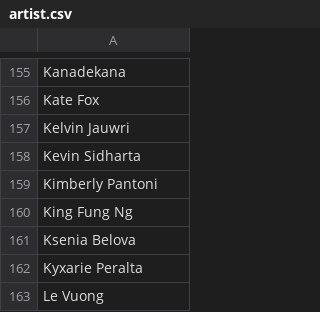
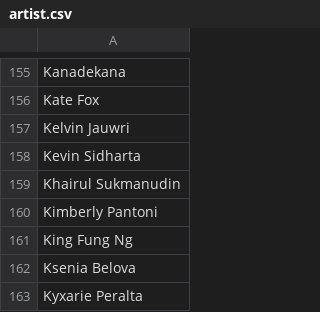
Before and after one commit to oliger/flesh-and-blood-cards, a CSV file: csvs/english/artist.csv, drawn as a sheet; only a part is shown, gaps mark what is left out; the shorter side is filled out with more unchanged rows; the diff names each change by its address in the sheet, - before the commit and + after, or states it on an @@ line.

```diff
--- a/csvs/english/artist.csv
+++ b/csvs/english/artist.csv
+row 159: Khairul Sukmanudin
```
Also changed, not shown: csvs/english/card-reference.csv, csvs/english/set-printing.csv, 7 other files.
